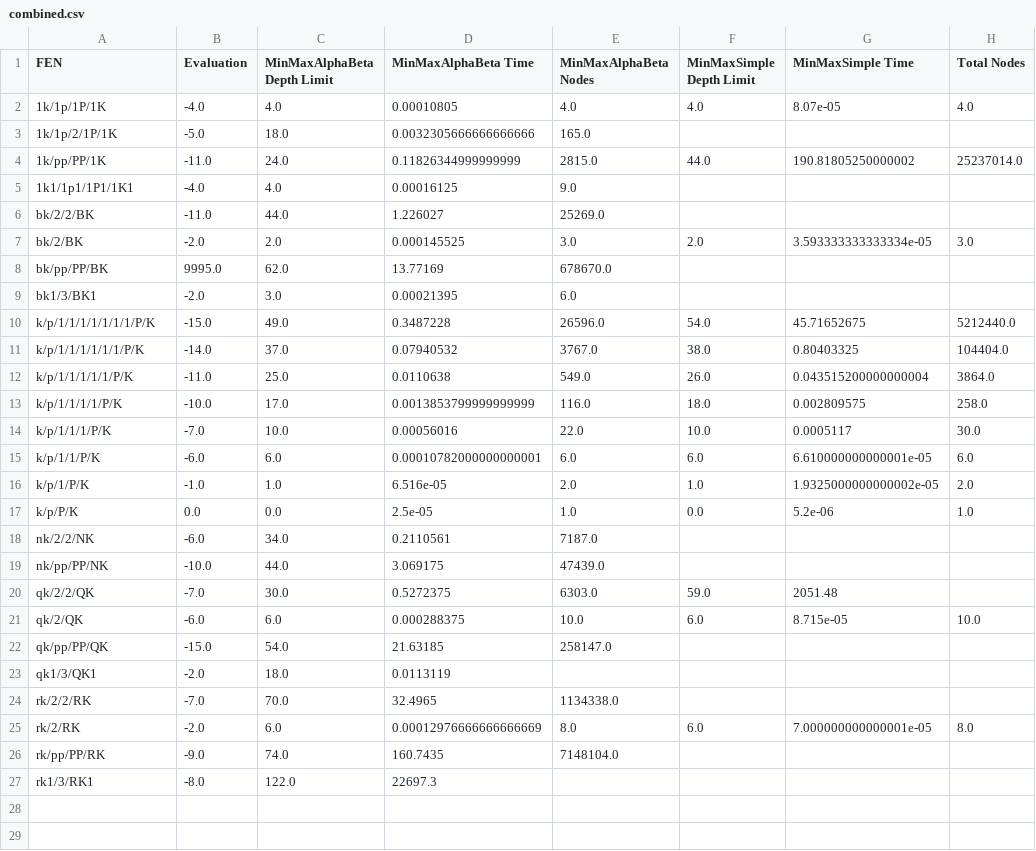
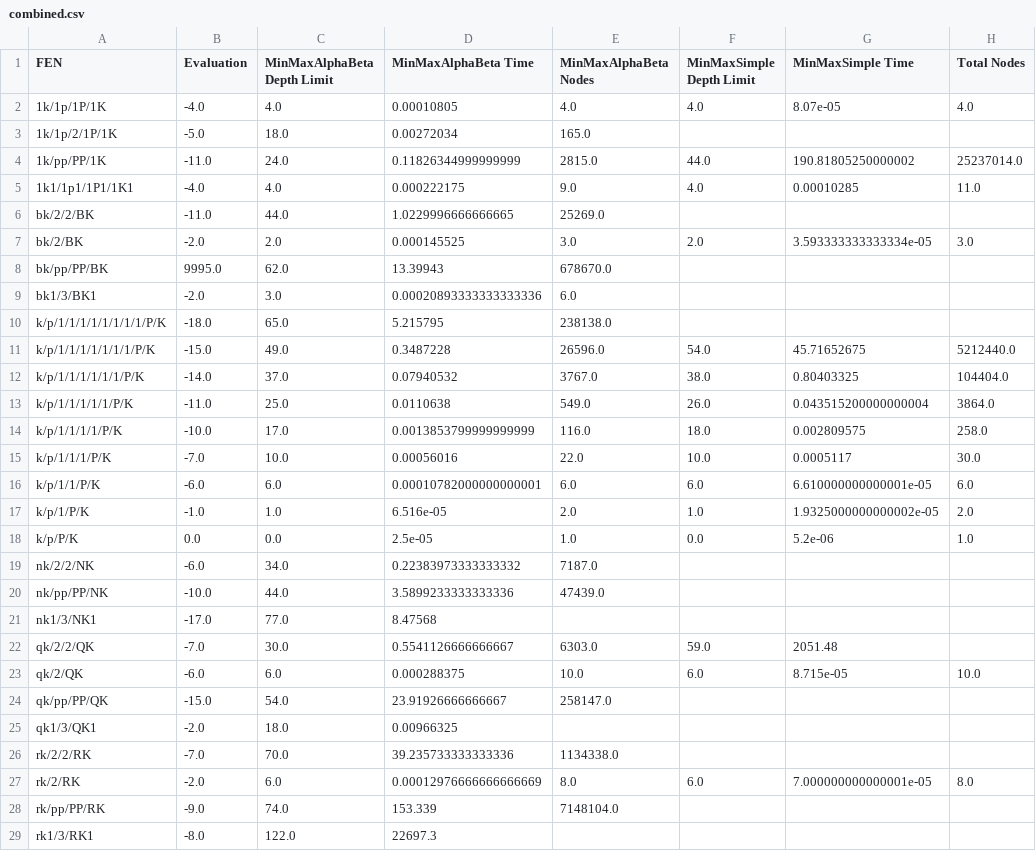
Before and after one commit to osclil/ENM140-project, a CSV file: results/combined.csv, drawn as a sheet.

Commit message:
more data for nodes

```diff
--- a/results/combined.csv
+++ b/results/combined.csv
@@ -2,9 +2,10 @@ FEN,Evaluation,MinMaxAlphaBeta Depth Limit,MinMaxAlphaBeta Time,MinMaxAlphaBeta
 1k/1p/1P/1K,-4.0,4.0,0.00010805,4.0,4.0,8.07e-05,4.0
-1k/1p/2/1P/1K,-5.0,18.0,0.0032305666666666666,165.0,,,
+1k/1p/2/1P/1K,-5.0,18.0,0.00272034,165.0,,,
 1k/pp/PP/1K,-11.0,24.0,0.11826344999999999,2815.0,44.0,190.81805250000002,25237014.0
-1k1/1p1/1P1/1K1,-4.0,4.0,0.00016125,9.0,,,
-bk/2/2/BK,-11.0,44.0,1.226027,25269.0,,,
+1k1/1p1/1P1/1K1,-4.0,4.0,0.000222175,9.0,4.0,0.00010285,11.0
+bk/2/2/BK,-11.0,44.0,1.0229996666666665,25269.0,,,
 bk/2/BK,-2.0,2.0,0.000145525,3.0,2.0,3.593333333333334e-05,3.0
-bk/pp/PP/BK,9995.0,62.0,13.77169,678670.0,,,
-bk1/3/BK1,-2.0,3.0,0.00021395,6.0,,,
+bk/pp/PP/BK,9995.0,62.0,13.39943,678670.0,,,
+bk1/3/BK1,-2.0,3.0,0.00020893333333333336,6.0,,,
+k/p/1/1/1/1/1/1/1/1/P/K,-18.0,65.0,5.215795,238138.0,,,
 k/p/1/1/1/1/1/1/1/P/K,-15.0,49.0,0.3487228,26596.0,54.0,45.71652675,5212440.0
@@ -17,11 +18,12 @@ k/p/1/P/K,-1.0,1.0,6.516e-05,2.0,1.0,1.9325000000000002e-05,2.0
 k/p/P/K,0.0,0.0,2.5e-05,1.0,0.0,5.2e-06,1.0
-nk/2/2/NK,-6.0,34.0,0.2110561,7187.0,,,
-nk/pp/PP/NK,-10.0,44.0,3.069175,47439.0,,,
-qk/2/2/QK,-7.0,30.0,0.5272375,6303.0,59.0,2051.48,
+nk/2/2/NK,-6.0,34.0,0.22383973333333332,7187.0,,,
+nk/pp/PP/NK,-10.0,44.0,3.5899233333333336,47439.0,,,
+nk1/3/NK1,-17.0,77.0,8.47568,,,,
+qk/2/2/QK,-7.0,30.0,0.5541126666666667,6303.0,59.0,2051.48,
 qk/2/QK,-6.0,6.0,0.000288375,10.0,6.0,8.715e-05,10.0
-qk/pp/PP/QK,-15.0,54.0,21.63185,258147.0,,,
-qk1/3/QK1,-2.0,18.0,0.0113119,,,,
-rk/2/2/RK,-7.0,70.0,32.4965,1134338.0,,,
+qk/pp/PP/QK,-15.0,54.0,23.91926666666667,258147.0,,,
+qk1/3/QK1,-2.0,18.0,0.00966325,,,,
+rk/2/2/RK,-7.0,70.0,39.235733333333336,1134338.0,,,
 rk/2/RK,-2.0,6.0,0.00012976666666666669,8.0,6.0,7.000000000000001e-05,8.0
-rk/pp/PP/RK,-9.0,74.0,160.7435,7148104.0,,,
+rk/pp/PP/RK,-9.0,74.0,153.339,7148104.0,,,
 rk1/3/RK1,-8.0,122.0,22697.3,,,,
```
Also changed, not shown: 4 other files.
